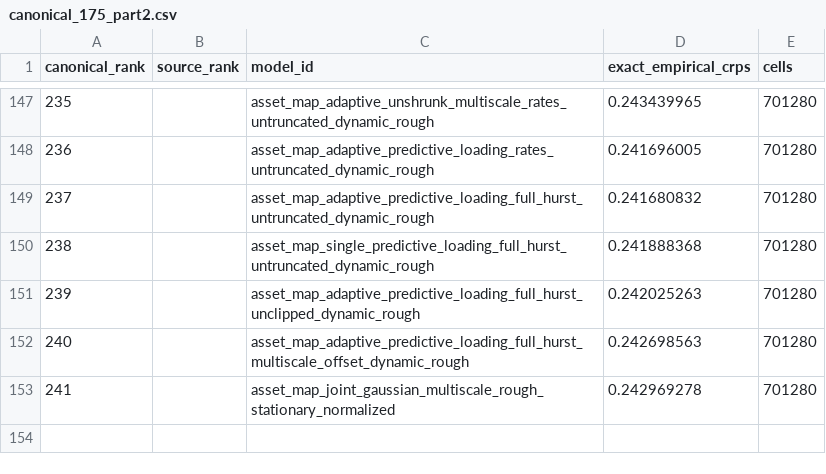
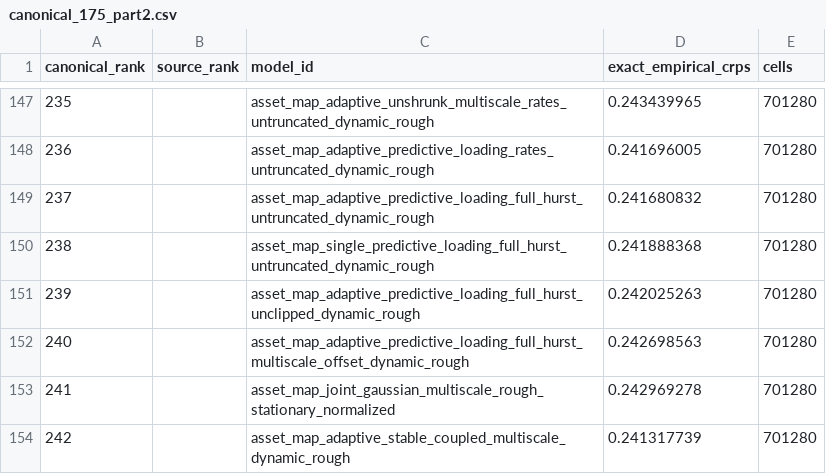
Before and after one commit to Hutch2064/Simfolio-Forecasting-Methodology, a CSV file: src/simfolio_forecasting_methodology/resources/catalogs/canonical_175_part2.csv, drawn as a sheet; only a part is shown, gaps mark what is left out.

Commit message:
Publish audited M242 coupled conditional volatility panel

```diff
--- a/src/simfolio_forecasting_methodology/resources/catalogs/canonical_175_part2.csv
+++ b/src/simfolio_forecasting_methodology/resources/catalogs/canonical_175_part2.csv
@@ -153 +153,2 @@ canonical_rank,source_rank,model_id,exact_empirical_crps,cells
 241,,asset_map_joint_gaussian_multiscale_rough_stationary_normalized,0.242969278,701280
+242,,asset_map_adaptive_stable_coupled_multiscale_dynamic_rough,0.241317739,701280
```
Also changed, not shown: 15 other files.
